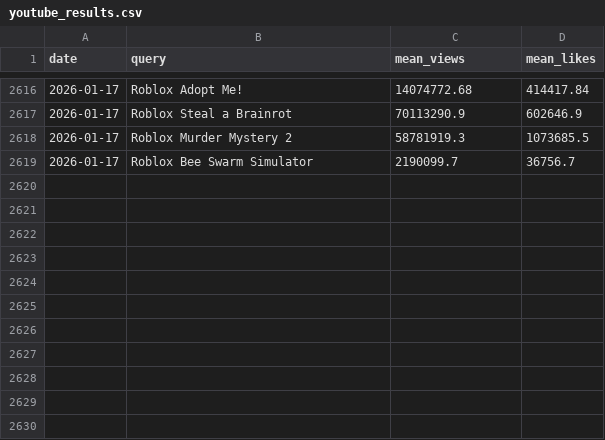
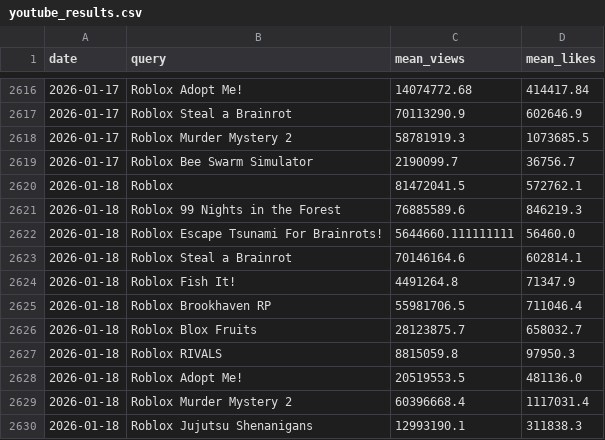
Before and after one commit to shiyu20000/Roblox-Game-Scraping, a CSV file: youtube_results.csv, drawn as a sheet; only a part is shown, gaps mark what is left out; the diff names each change by its address in the sheet, - before the commit and + after, or states it on an @@ line.

```diff
--- a/youtube_results.csv
+++ b/youtube_results.csv
+row 2620: 2026-01-18 | Roblox | 81472041.5 | 572762.1
+row 2621: 2026-01-18 | Roblox 99 Nights in the Forest | 76885589.6 | 846219.3
+row 2622: 2026-01-18 | Roblox Escape Tsunami For Brainrots! | 5644660.111111111 | 56460.0
+row 2623: 2026-01-18 | Roblox Steal a Brainrot | 70146164.6 | 602814.1
+row 2624: 2026-01-18 | Roblox Fish It! | 4491264.8 | 71347.9
+row 2625: 2026-01-18 | Roblox Brookhaven RP | 55981706.5 | 711046.4
+row 2626: 2026-01-18 | Roblox Blox Fruits | 28123875.7 | 658032.7
+row 2627: 2026-01-18 | Roblox RIVALS | 8815059.8 | 97950.3
+row 2628: 2026-01-18 | Roblox Adopt Me! | 20519553.5 | 481136.0
+row 2629: 2026-01-18 | Roblox Murder Mystery 2 | 60396668.4 | 1117031.4
+row 2630: 2026-01-18 | Roblox Jujutsu Shenanigans | 12993190.1 | 311838.3
```
